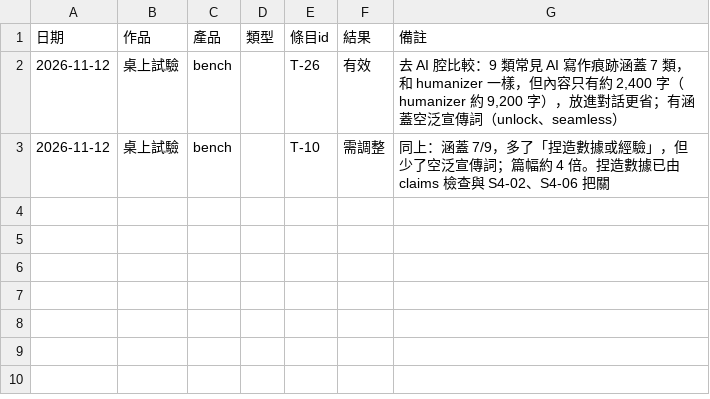
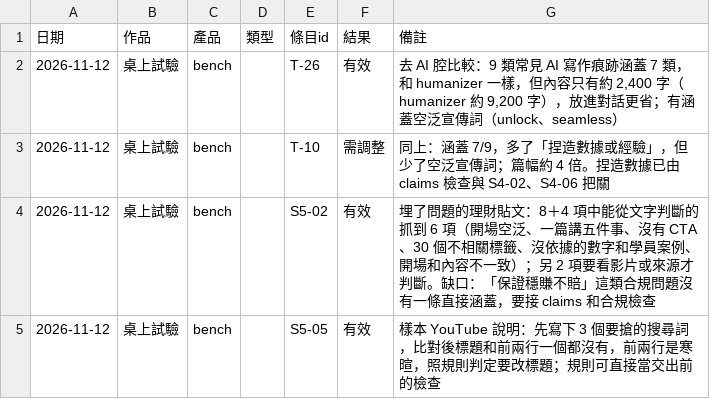
Before and after one commit to mick3412/marketing-playbook, a CSV file: data/runs.csv, drawn as a sheet; the diff names each change by its address in the sheet, - before the commit and + after, or states it on an @@ line.

```diff
--- a/data/runs.csv
+++ b/data/runs.csv
+row 4: 2026-11-12 | 桌上試驗 | bench |  | S5-02 | 有效 | 埋了問題的理財貼文：8＋4 項中能從文字判斷的抓到 6 項（開場空泛、一篇講五件事、沒有 CTA、30 個不相關標籤、沒依據的數字和學員案例、開場和內容不一致）；另 2 項要看影片或來源才判斷。缺口：「保證穩賺不賠」這類合規問題沒有一條直接涵蓋，要接 claims 和合規檢查
+row 5: 2026-11-12 | 桌上試驗 | bench |  | S5-05 | 有效 | 樣本 YouTube 說明：先寫下 3 個要搶的搜尋詞，比對後標題和前兩行一個都沒有，前兩行是寒暄，照規則判定要改標題；規則可直接當交出前的檢查
```
Also changed, not shown: 2 other files.
